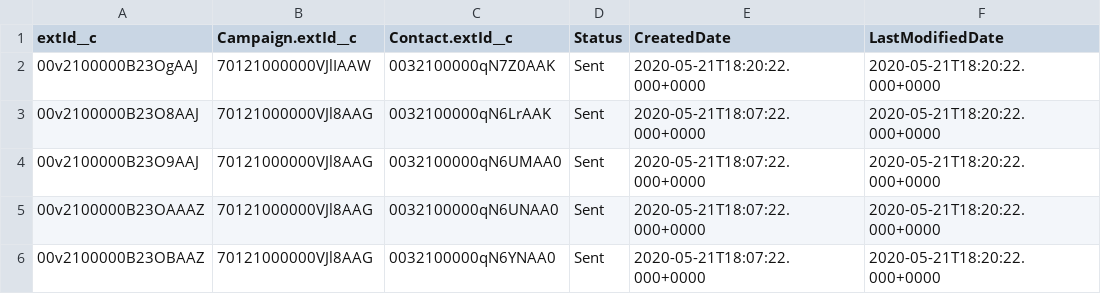
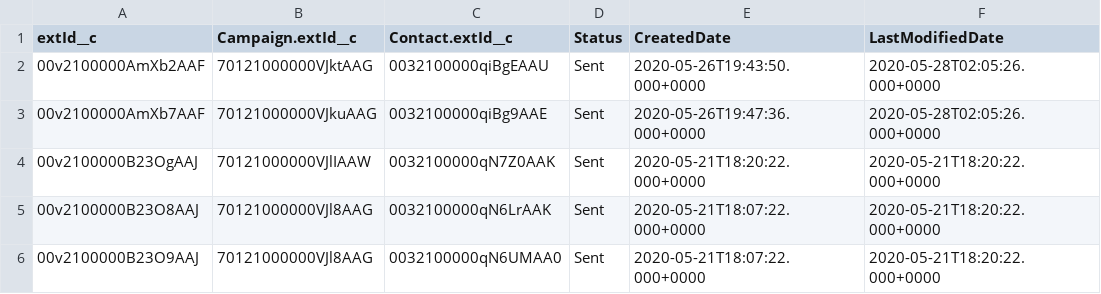
Before and after one commit to sercante-llc/campaign-influence-starter-pack, a CSV file: sfdx-data/CampaignMembers.csv, drawn as a sheet; only a part is shown; the shorter side is filled out with more unchanged rows.

```diff
--- a/sfdx-data/CampaignMembers.csv
+++ b/sfdx-data/CampaignMembers.csv
@@ -1,2 +1,4 @@
 extId__c,Campaign.extId__c,Contact.extId__c,Status,CreatedDate,LastModifiedDate
+00v2100000AmXb2AAF,70121000000VJktAAG,0032100000qiBgEAAU,Sent,2020-05-26T19:43:50.000+0000,2020-05-28T02:05:26.000+0000
+00v2100000AmXb7AAF,70121000000VJkuAAG,0032100000qiBg9AAE,Sent,2020-05-26T19:47:36.000+0000,2020-05-28T02:05:26.000+0000
 00v2100000B23OgAAJ,70121000000VJlIAAW,0032100000qN7Z0AAK,Sent,2020-05-21T18:20:22.000+0000,2020-05-21T18:20:22.000+0000
```
Also changed, not shown: sfdx-data/Campaigns.csv, sfdx-data/Contacts.csv, 2 other files.
